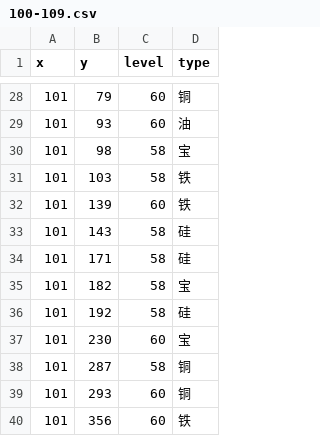
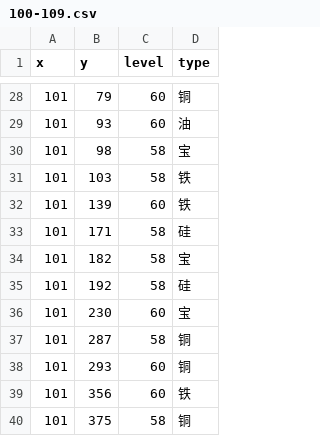
Before and after one commit to gccli/hjdata, a CSV file: result/100-109.csv, drawn as a sheet; only a part is shown, gaps mark what is left out; the shorter side is filled out with more unchanged rows.

```diff
--- a/result/100-109.csv
+++ b/result/100-109.csv
@@ -32,3 +32,2 @@ x,y,level,type
 101,139,60,铁
-101,143,58,硅
 101,171,58,硅
```
Also changed, not shown: result/0-9.csv, result/10-19.csv, 3 other files.
